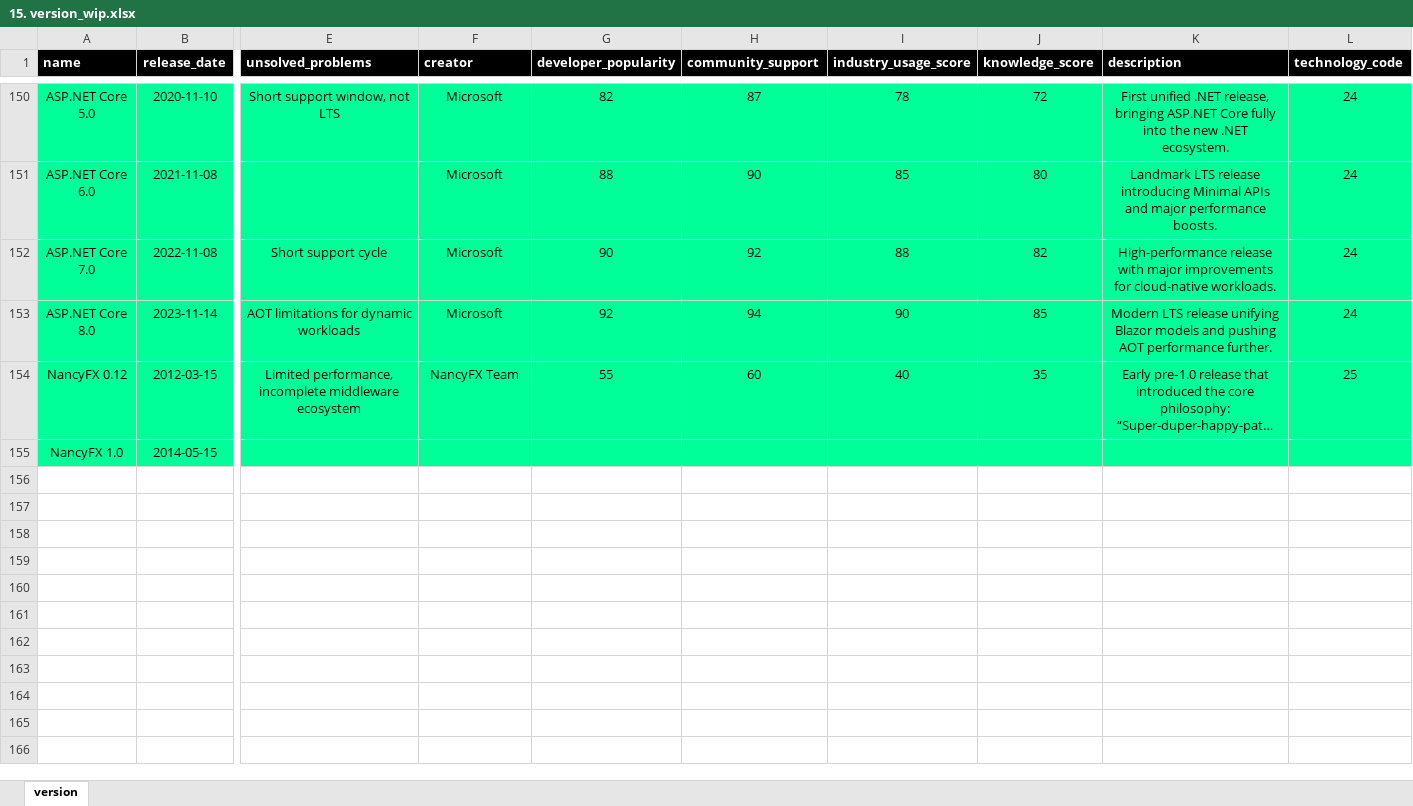
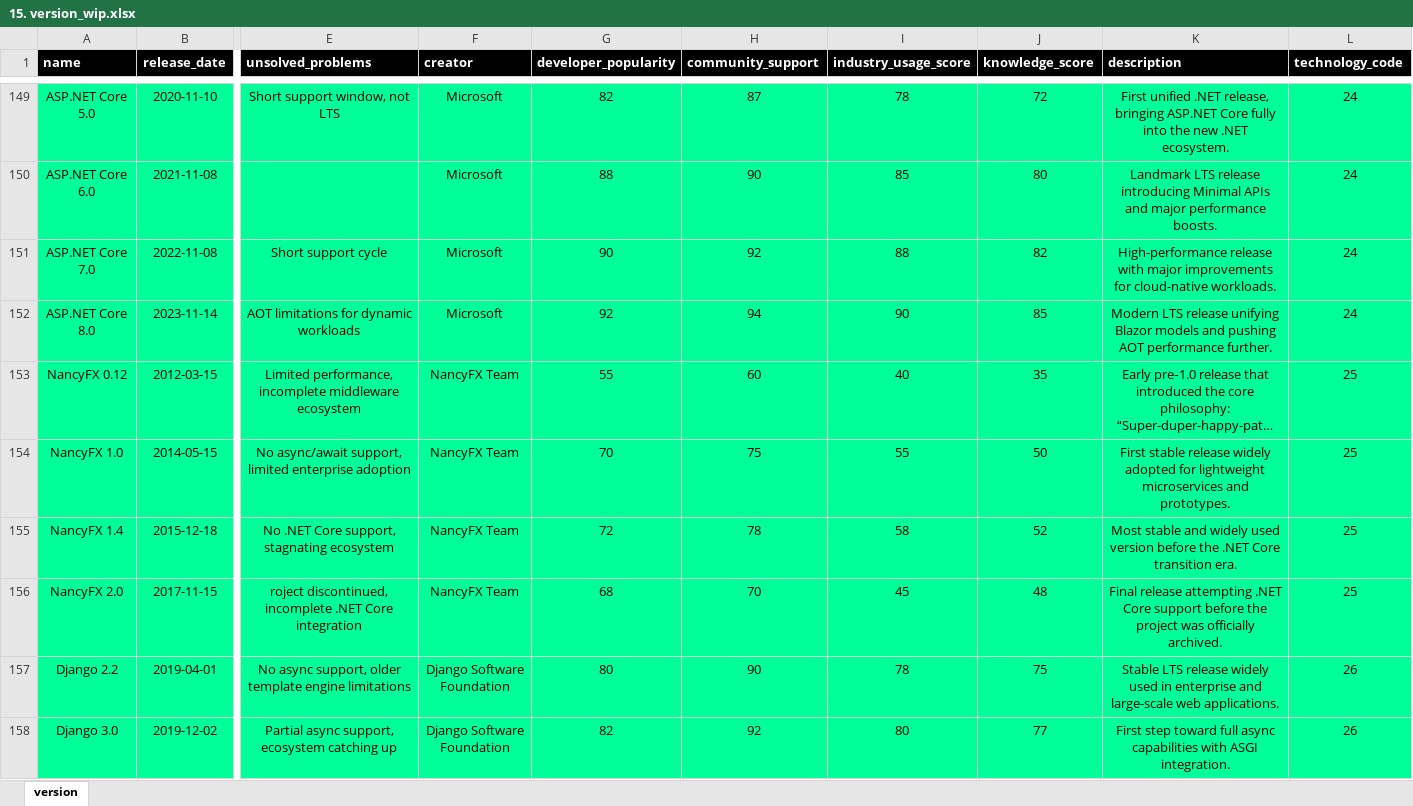
Before and after one commit to ProcopieGabi0112/Tech_Hunt_Engine, an Excel workbook: 2. Components/2.1. Cloud Component/2.1.1. Autonomous_Database/3. autonomous_db_owner (wip)/4. dml/1. skill_area [13-17,5]/15. version_wip.xlsx, sheet version, drawn as a sheet; only a part is shown, gaps mark what is left out; long unchanged cells end in …; values as stored, in another font and other column widths than the file's, no borders; addresses are those after the commit; rows hold the shown columns only; the diff covers the shown part only; the diff names each change by its address in the sheet, - before the commit and + after, or states it on an @@ line.

Commit message:
Update version (Gabi)
Update version

```diff
--- a/2. Components/2.1. Cloud Component/2.1.1. Autonomous_Database/3. autonomous_db_owner (wip)/4. dml/1. skill_area [13-17,5]/15. version_wip.xlsx (sheet version)
+++ b/2. Components/2.1. Cloud Component/2.1.1. Autonomous_Database/3. autonomous_db_owner (wip)/4. dml/1. skill_area [13-17,5]/15. version_wip.xlsx (sheet version)
-E154 (unsolved_problems): (empty)
+E154 (unsolved_problems): No async/await support, limited enterprise adoption
-F154 (creator): (empty)
+F154 (creator): NancyFX Team
-G154 (developer_popularity): (empty)
+G154 (developer_popularity): 70
-H154 (community_support): (empty)
+H154 (community_support): 75
-I154 (industry_usage_score): (empty)
+I154 (industry_usage_score): 55
-J154 (knowledge_score): (empty)
+J154 (knowledge_score): 50
-K154 (description): (empty)
+K154 (description): First stable release widely adopted for lightweight microservices and prototypes.
-L154 (technology_code): (empty)
+L154 (technology_code): 25
+row 155: NancyFX 1.4 | 2015-12-18 | No .NET Core support, stagnating ecosystem | NancyFX Team | 72 | 78 | 58 | 52 | Most stable and widely used version before the .NET Core transition era. | 25
+row 156: NancyFX 2.0 | 2017-11-15 | roject discontinued, incomplete .NET Core integration | NancyFX Team | 68 | 70 | 45 | 48 | Final release attempting .NET Core support before the project was officially archived. | 25
+row 157: Django 2.2 | 2019-04-01 | No async support, older template engine limitations | Django Software Foundation | 80 | 90 | 78 | 75 | Stable LTS release widely used in enterprise and large-scale web applications. | 26
+row 158: Django 3.0 | 2019-12-02 | Partial async support, ecosystem catching up | Django Software Foundation | 82 | 92 | 80 | 77 | First step toward full async capabilities with ASGI integration. | 26
```
Also changed, not shown: 70 added rows and 1 removed row elsewhere in this sheet.
